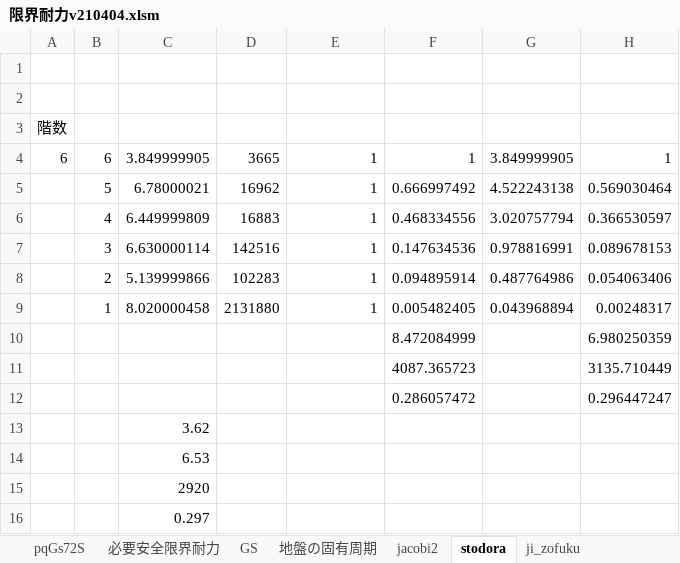
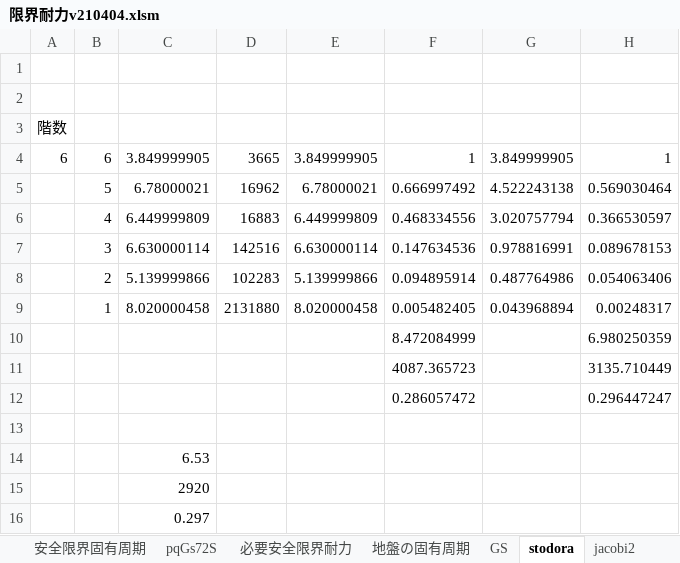
Before and after one commit to bunterblitz/period, an Excel workbook: 限界耐力v210404.xlsm, sheet stodora, drawn as a sheet; only a part is shown; values as stored, in another font and other column widths than the file's, no borders; charts and pictures not drawn; the diff names each change by its address in the sheet, - before the commit and + after, or states it on an @@ line.

```diff
--- a/限界耐力v210404.xlsm (sheet stodora)
+++ b/限界耐力v210404.xlsm (sheet stodora)
@@ sheet tab order changed: 安全限界固有周期 | pqGs72S | 必要安全限界耐力 | 地盤の固有周期 | GS | stodora | jacobi2 @@
-E4: 1
+E4: 3.849999905
-E5: 1
+E5: 6.78000021
-E6: 1
+E6: 6.449999809
-E7: 1
+E7: 6.630000114
-E8: 1
+E8: 5.139999866
-E9: 1
+E9: 8.020000458
-C13: 3.62
+C13: (empty)
```
Also changed, not shown: sheet 必要損傷限界耐力, sheet 必要安全限界耐力, sheet 地盤の固有周期, sheet ready, sheet 安全限界固有周期, sheet 損傷限界固有周期, charts or pictures, 1 other file.
